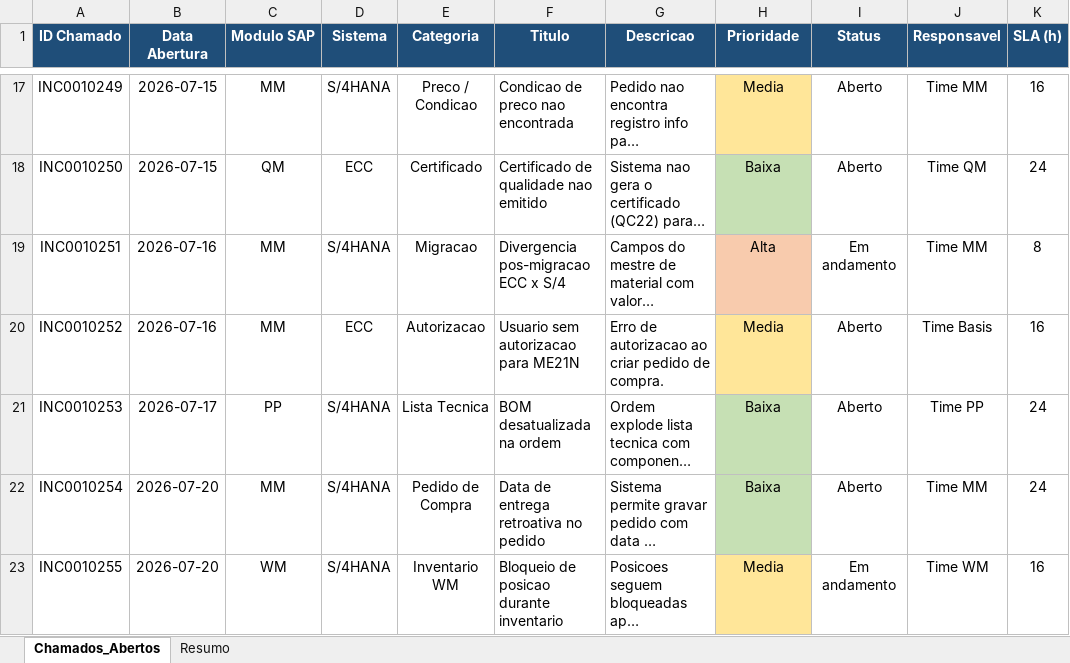
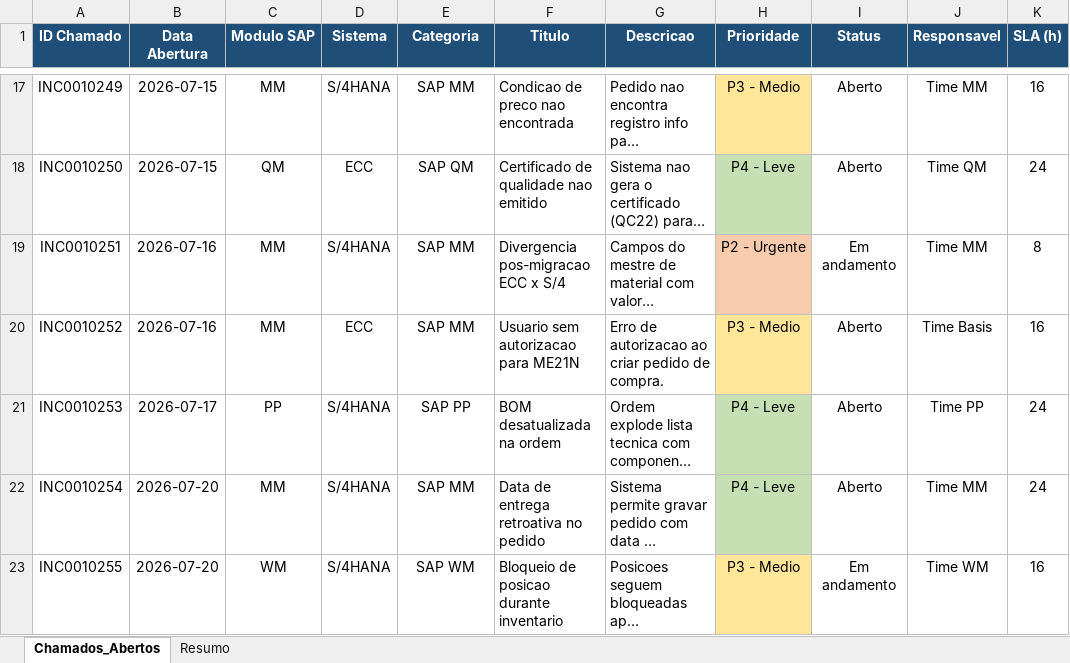
Before and after one commit to OrlandoCaetano2026/Agente_corporativo, an Excel workbook: data/documentos/Chamados_Incidentes_Abertos.xlsx, sheet Chamados_Abertos, drawn as a sheet; only a part is shown, gaps mark what is left out; long unchanged cells end in …; values as stored, in another font and other column widths than the file's, no borders; charts and pictures not drawn; the diff covers the shown part only; the diff names each change by its address in the sheet, - before the commit and + after, or states it on an @@ line.

```diff
--- a/data/documentos/Chamados_Incidentes_Abertos.xlsx (sheet Chamados_Abertos)
+++ b/data/documentos/Chamados_Incidentes_Abertos.xlsx (sheet Chamados_Abertos)
-E17 (Categoria): Preco / Condicao
+E17 (Categoria): SAP MM
-H17 (Prioridade): Media
+H17 (Prioridade): P3 - Medio
-E18 (Categoria): Certificado
+E18 (Categoria): SAP QM
-H18 (Prioridade): Baixa
+H18 (Prioridade): P4 - Leve
-E19 (Categoria): Migracao
+E19 (Categoria): SAP MM
-H19 (Prioridade): Alta
+H19 (Prioridade): P2 - Urgente
-E20 (Categoria): Autorizacao
+E20 (Categoria): SAP MM
-H20 (Prioridade): Media
+H20 (Prioridade): P3 - Medio
-E21 (Categoria): Lista Tecnica
+E21 (Categoria): SAP PP
-H21:H22 (Prioridade): Baixa
+H21:H22 (Prioridade): P4 - Leve
-E22 (Categoria): Pedido de Compra
+E22 (Categoria): SAP MM
-E23 (Categoria): Inventario WM
+E23 (Categoria): SAP WM
-H23 (Prioridade): Media
+H23 (Prioridade): P3 - Medio
```
Also changed, not shown: 34 edited cells and cell formats elsewhere in this sheet, sheet Resumo, formulas that keep their value, 4 other files.
